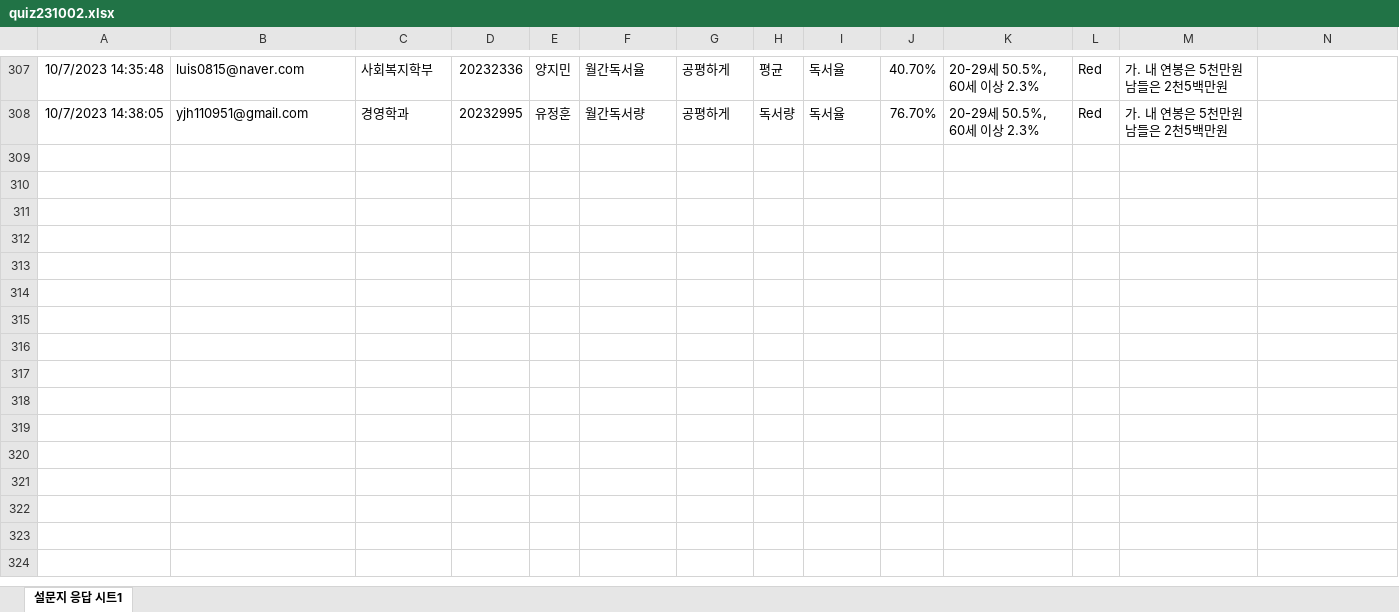
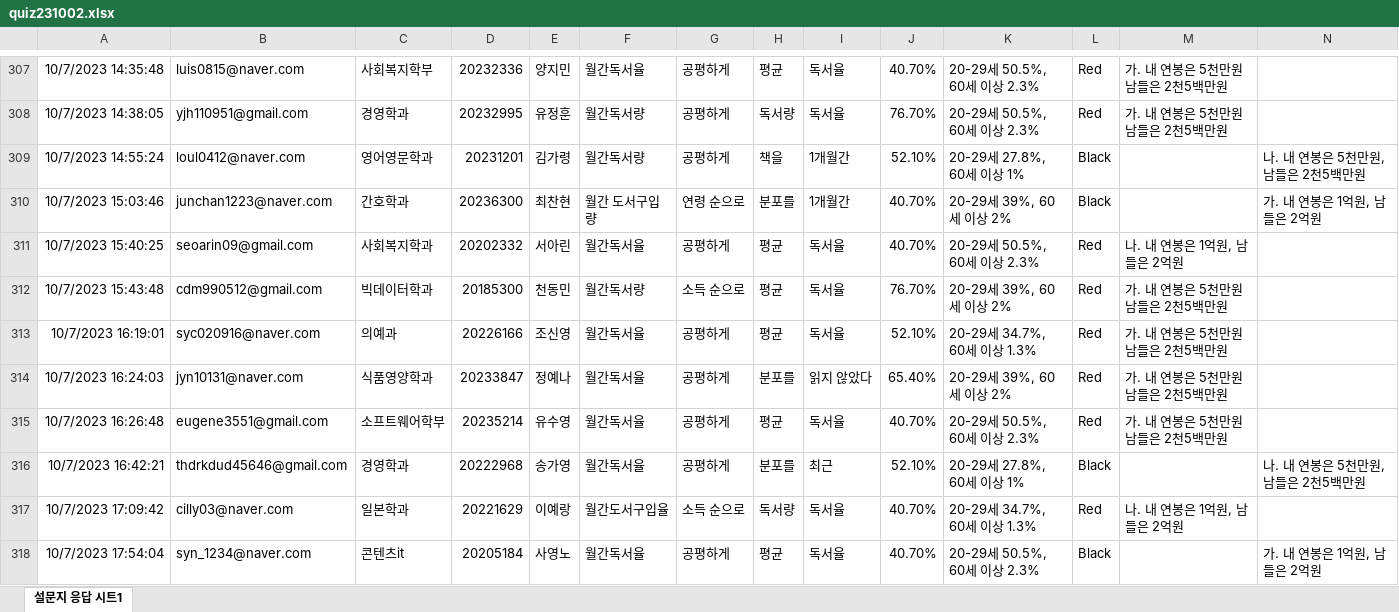
Before and after one commit to kwlee58/class202302, an Excel workbook: R/data/quiz231002.xlsx, sheet 설문지 응답 시트1, drawn as a sheet; only a part is shown, gaps mark what is left out; values as stored, in another font and other column widths than the file's, no borders; the diff covers the shown part only; the diff names each change by its address in the sheet, - before the commit and + after, or states it on an @@ line.

```diff
--- a/R/data/quiz231002.xlsx (sheet 설문지 응답 시트1)
+++ b/R/data/quiz231002.xlsx (sheet 설문지 응답 시트1)
+row 309: 10/7/2023 14:55:24 | loul0412@naver.com | 영어영문학과 | 20231201 | 김가령 | 월간독서량 | 공평하게 | 책을 | 1개월간 | 52.10% | 20-29세 27.8%, 60세 이상 1% | Black |  | 나. 내 연봉은 5천만원, 남들은 2천5백만원
+row 310: 10/7/2023 15:03:46 | junchan1223@naver.com | 간호학과 | 20236300 | 최찬현 | 월간 도서구입량 | 연령 순으로 | 분포를 | 1개월간 | 40.70% | 20-29세 39%, 60세 이상 2% | Black |  | 가. 내 연봉은 1억원, 남들은 2억원
+row 311: 10/7/2023 15:40:25 | seoarin09@gmail.com | 사회복지학과 | 20202332 | 서아린 | 월간독서율 | 공평하게 | 평균 | 독서율 | 40.70% | 20-29세 50.5%, 60세 이상 2.3% | Red | 나. 내 연봉은 1억원, 남들은 2억원
+row 312: 10/7/2023 15:43:48 | cdm990512@gmail.com | 빅데이터학과 | 20185300 | 천동민 | 월간독서량 | 소득 순으로 | 평균 | 독서율 | 76.70% | 20-29세 39%, 60세 이상 2% | Red | 가. 내 연봉은 5천만원 남들은 2천5백만원
+row 313: 10/7/2023 16:19:01 | syc020916@naver.com | 의예과 | 20226166 | 조신영 | 월간독서율 | 공평하게 | 평균 | 독서율 | 52.10% | 20-29세 34.7%, 60세 이상 1.3% | Red | 가. 내 연봉은 5천만원 남들은 2천5백만원
+row 314: 10/7/2023 16:24:03 | jyn10131@naver.com | 식품영양학과 | 20233847 | 정예나 | 월간독서율 | 공평하게 | 분포를 | 읽지 않았다 | 65.40% | 20-29세 39%, 60세 이상 2% | Red | 가. 내 연봉은 5천만원 남들은 2천5백만원
+row 315: 10/7/2023 16:26:48 | eugene3551@gmail.com | 소프트웨어학부 | 20235214 | 유수영 | 월간독서율 | 공평하게 | 평균 | 독서율 | 40.70% | 20-29세 50.5%, 60세 이상 2.3% | Red | 가. 내 연봉은 5천만원 남들은 2천5백만원
+row 316: 10/7/2023 16:42:21 | thdrkdud45646@gmail.com | 경영학과 | 20222968 | 송가영 | 월간독서율 | 공평하게 | 분포를 | 최근 | 52.10% | 20-29세 27.8%, 60세 이상 1% | Black |  | 나. 내 연봉은 5천만원, 남들은 2천5백만원
+row 317: 10/7/2023 17:09:42 | cilly03@naver.com | 일본학과 | 20221629 | 이예랑 | 월간도서구입율 | 소득 순으로 | 독서량 | 독서율 | 40.70% | 20-29세 34.7%, 60세 이상 1.3% | Red | 나. 내 연봉은 1억원, 남들은 2억원
+row 318: 10/7/2023 17:54:04 | syn_1234@naver.com | 콘텐츠it | 20205184 | 사영노 | 월간독서율 | 공평하게 | 평균 | 독서율 | 40.70% | 20-29세 50.5%, 60세 이상 2.3% | Black |  | 가. 내 연봉은 1억원, 남들은 2억원
```
Also changed, not shown: 17 added rows elsewhere in this sheet, R/data/literacy_230925.xlsx, R/data/literacy_230925_tmp.xlsx, 22 other files.
